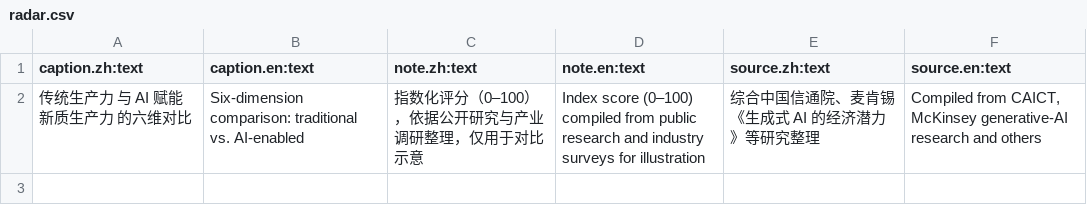
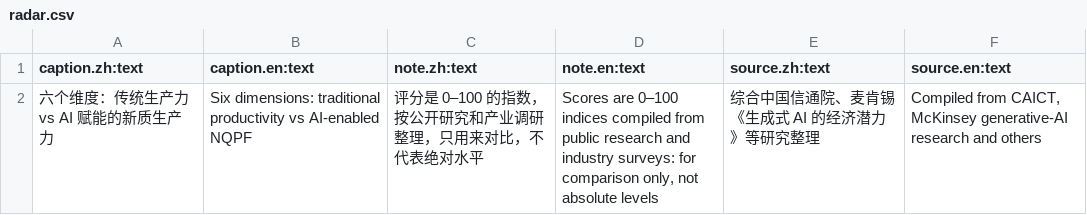
Before and after one commit to LY-beyond/LY-beyond.github.io, a CSV file: vis2/data/radar.csv, drawn as a sheet.

```diff
--- a/vis2/data/radar.csv
+++ b/vis2/data/radar.csv
@@ -1,2 +1,2 @@
 caption.zh:text,caption.en:text,note.zh:text,note.en:text,source.zh:text,source.en:text
-传统生产力 与 AI 赋能新质生产力 的六维对比,Six-dimension comparison: traditional vs. AI-enabled,指数化评分（0–100），依据公开研究与产业调研整理，仅用于对比示意,Index score (0–100) compiled from public research and industry surveys for illustration,综合中国信通院、麦肯锡《生成式 AI 的经济潜力》等研究整理,"Compiled from CAICT, McKinsey generative-AI research and others"
+六个维度：传统生产力 vs AI 赋能的新质生产力,Six dimensions: traditional productivity vs AI-enabled NQPF,评分是 0–100 的指数，按公开研究和产业调研整理，只用来对比，不代表绝对水平,"Scores are 0–100 indices compiled from public research and industry surveys: for comparison only, not absolute levels",综合中国信通院、麦肯锡《生成式 AI 的经济潜力》等研究整理,"Compiled from CAICT, McKinsey generative-AI research and others"
```
Also changed, not shown: vis2/data/overview.csv, vis2/data/province.csv, 32 other files.
